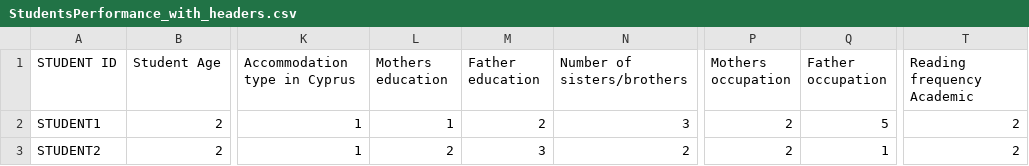
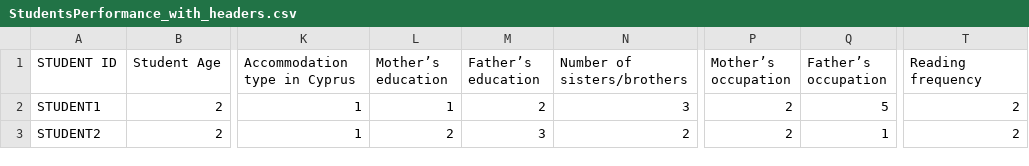
Before and after one commit to N1v3x2/TidalTAMU, a CSV file: StudentsPerformance_with_headers.csv, drawn as a sheet; only a part is shown, gaps mark what is left out; the diff names each change by its address in the sheet, - before the commit and + after, or states it on an @@ line.

```diff
--- a/StudentsPerformance_with_headers.csv
+++ b/StudentsPerformance_with_headers.csv
-L1: Mothers education
+L1: Mother’s education
-M1: Father education
+M1: Father’s education
-P1: Mothers occupation
+P1: Mother’s occupation
-Q1: Father occupation
+Q1: Father’s occupation
-T1: Reading frequency Academic
+T1: Reading frequency
```
Also changed, not shown: 7 other files.
